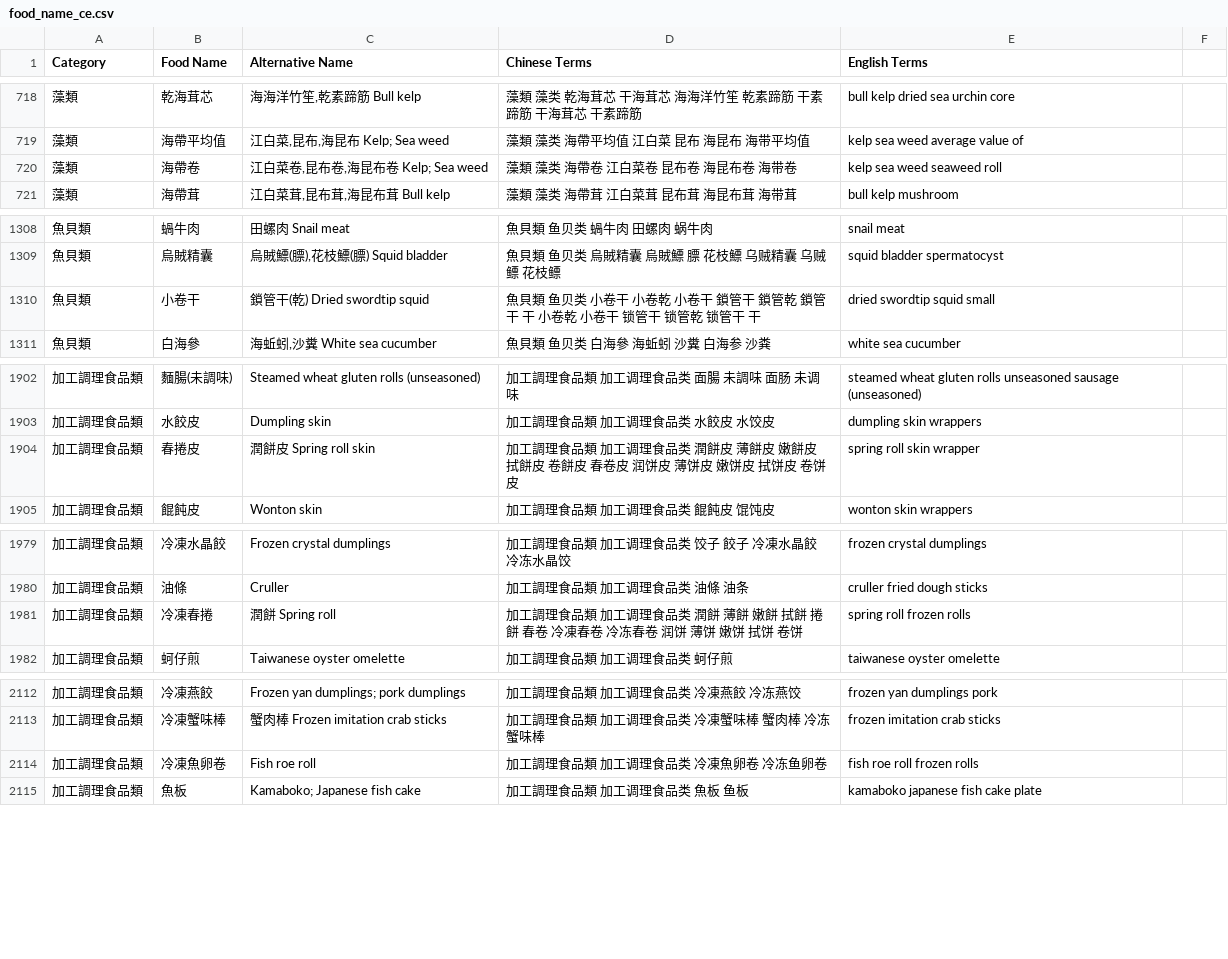
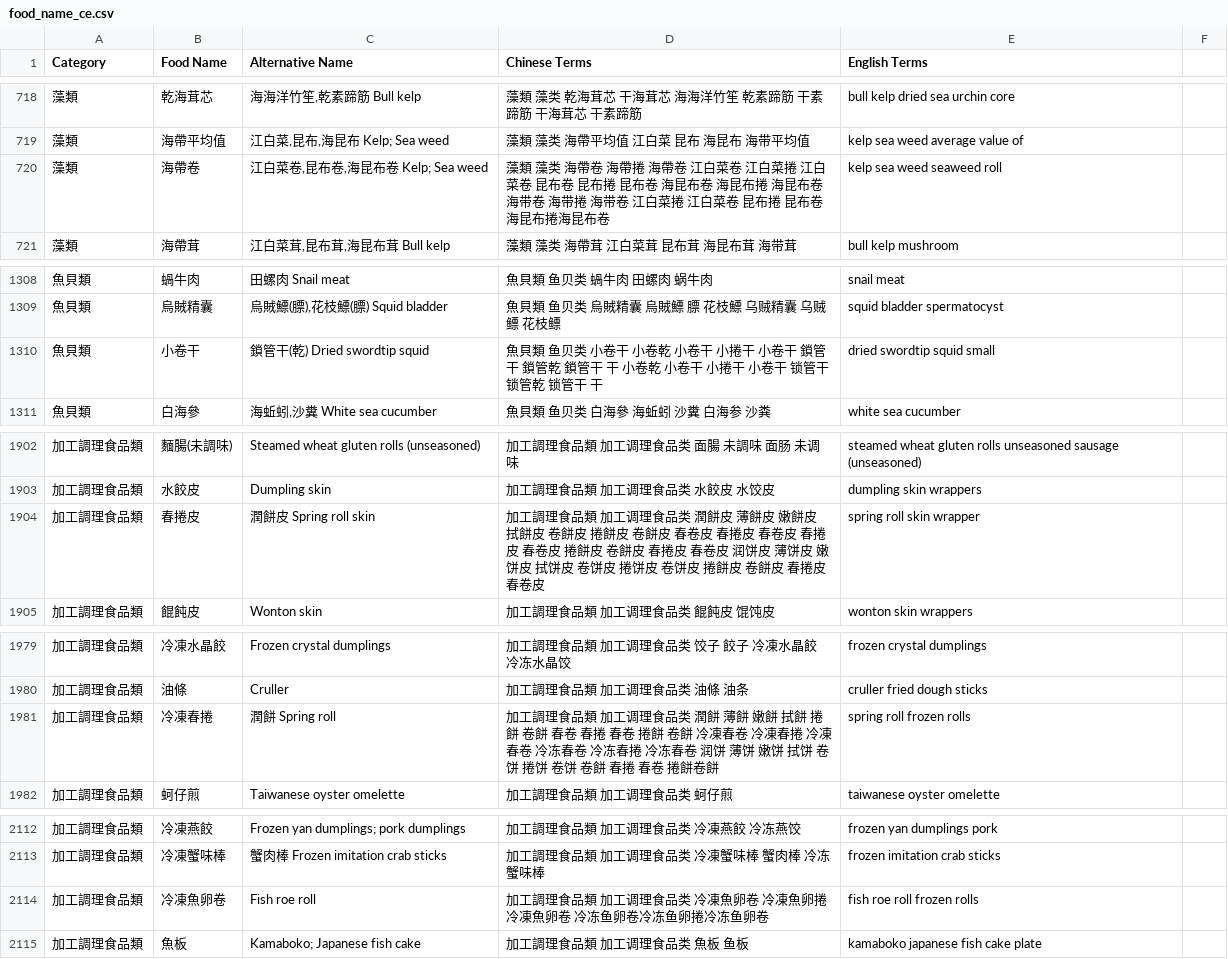
Before and after one commit to Nutrient-Ranking/nutrition-lab, a CSV file: food_name_ce.csv, drawn as a sheet; only a part is shown, gaps mark what is left out; the diff covers the shown part only.

```diff
--- a/food_name_ce.csv
+++ b/food_name_ce.csv
@@ -719,3 +719,3 @@ Category,Food Name,Alternative Name,Chinese Terms,English Terms
 藻類,"海帶平均值","江白菜,昆布,海昆布 Kelp; Sea weed","藻類 藻类 海帶平均值 江白菜 昆布 海昆布 海带平均值","kelp sea weed average value of"
-藻類,"海帶卷","江白菜卷,昆布卷,海昆布卷 Kelp; Sea weed","藻類 藻类 海帶卷 江白菜卷 昆布卷 海昆布卷 海带卷","kelp sea weed seaweed roll"
+藻類,"海帶卷","江白菜卷,昆布卷,海昆布卷 Kelp; Sea weed","藻類 藻类 海帶卷 海帶捲 海帶卷 江白菜卷 江白菜捲 江白菜卷 昆布卷 昆布捲 昆布卷 海昆布卷 海昆布捲 海昆布卷 海带卷 海带捲 海带卷 江白菜捲 江白菜卷 昆布捲 昆布卷 海昆布捲海昆布卷","kelp sea weed seaweed roll"
 藻類,"海帶茸","江白菜茸,昆布茸,海昆布茸 Bull kelp","藻類 藻类 海帶茸 江白菜茸 昆布茸 海昆布茸 海带茸","bull kelp mushroom"
@@ -1309,3 +1309,3 @@ Category,Food Name,Alternative Name,Chinese Terms,English Terms
 魚貝類,"烏賊精囊","烏賊鰾(膘),花枝鰾(膘) Squid bladder","魚貝類 鱼贝类 烏賊精囊 烏賊鰾 膘 花枝鰾 乌贼精囊 乌贼鳔 花枝鳔","squid bladder spermatocyst"
-魚貝類,"小卷干","鎖管干(乾) Dried swordtip squid","魚貝類 鱼贝类 小卷干 小卷乾 小卷干 鎖管干 鎖管乾 鎖管干 干 小卷乾 小卷干 锁管干 锁管乾 锁管干 干","dried swordtip squid small"
+魚貝類,"小卷干","鎖管干(乾) Dried swordtip squid","魚貝類 鱼贝类 小卷干 小卷乾 小卷干 小捲干 小卷干 鎖管干 鎖管乾 鎖管干 干 小卷乾 小卷干 小捲干 小卷干 锁管干 锁管乾 锁管干 干","dried swordtip squid small"
 魚貝類,"白海參","海蚯蚓,沙糞 White sea cucumber","魚貝類 鱼贝类 白海參 海蚯蚓 沙糞 白海参 沙粪","white sea cucumber"
@@ -1903,3 +1903,3 @@ Category,Food Name,Alternative Name,Chinese Terms,English Terms
 加工調理食品類,"水餃皮"," Dumpling skin","加工調理食品類 加工调理食品类 水餃皮 水饺皮","dumpling skin wrappers"
-加工調理食品類,"春捲皮","潤餅皮 Spring roll skin","加工調理食品類 加工调理食品类 潤餅皮 薄餅皮 嫩餅皮 拭餅皮 卷餅皮 春卷皮 润饼皮 薄饼皮 嫩饼皮 拭饼皮 卷饼皮","spring roll skin wrapper"
+加工調理食品類,"春捲皮","潤餅皮 Spring roll skin","加工調理食品類 加工调理食品类 潤餅皮 薄餅皮 嫩餅皮 拭餅皮 卷餅皮 捲餅皮 卷餅皮 春卷皮 春捲皮 春卷皮 春捲皮 春卷皮 捲餅皮 卷餅皮 春捲皮 春卷皮 润饼皮 薄饼皮 嫩饼皮 拭饼皮 卷饼皮 捲饼皮 卷饼皮 捲餅皮 卷餅皮 春捲皮春卷皮","spring roll skin wrapper"
 加工調理食品類,"餛飩皮"," Wonton skin","加工調理食品類 加工调理食品类 餛飩皮 馄饨皮","wonton skin wrappers"
@@ -1980,3 +1980,3 @@ Category,Food Name,Alternative Name,Chinese Terms,English Terms
 加工調理食品類,"油條"," Cruller","加工調理食品類 加工调理食品类 油條 油条","cruller fried dough sticks"
-加工調理食品類,"冷凍春捲","潤餅 Spring roll","加工調理食品類 加工调理食品类 潤餅 薄餅 嫩餅 拭餅 捲餅 春卷 冷凍春卷 冷冻春卷 润饼 薄饼 嫩饼 拭饼 卷饼","spring roll frozen rolls"
+加工調理食品類,"冷凍春捲","潤餅 Spring roll","加工調理食品類 加工调理食品类 潤餅 薄餅 嫩餅 拭餅 捲餅 卷餅 春卷 春捲 春卷 捲餅 卷餅 冷凍春卷 冷凍春捲 冷凍春卷 冷冻春卷 冷冻春捲 冷冻春卷 润饼 薄饼 嫩饼 拭饼 卷饼 捲饼 卷饼 卷餅 春捲 春卷 捲餅卷餅","spring roll frozen rolls"
 加工調理食品類,"蚵仔煎"," Taiwanese oyster omelette","加工調理食品類 加工调理食品类 蚵仔煎","taiwanese oyster omelette"
@@ -2113,3 +2113,3 @@ Category,Food Name,Alternative Name,Chinese Terms,English Terms
 加工調理食品類,"冷凍蟹味棒","蟹肉棒 Frozen imitation crab sticks","加工調理食品類 加工调理食品类 冷凍蟹味棒 蟹肉棒 冷冻蟹味棒","frozen imitation crab sticks"
-加工調理食品類,"冷凍魚卵卷"," Fish roe roll","加工調理食品類 加工调理食品类 冷凍魚卵卷 冷冻鱼卵卷","fish roe roll frozen rolls"
+加工調理食品類,"冷凍魚卵卷"," Fish roe roll","加工調理食品類 加工调理食品类 冷凍魚卵卷 冷凍魚卵捲 冷凍魚卵卷 冷冻鱼卵卷冷冻鱼卵捲冷冻鱼卵卷","fish roe roll frozen rolls"
 加工調理食品類,"魚板"," Kamaboko; Japanese fish cake","加工調理食品類 加工调理食品类 魚板 鱼板","kamaboko japanese fish cake plate"
```
Also changed, not shown: 22 edited cells elsewhere in this file.
